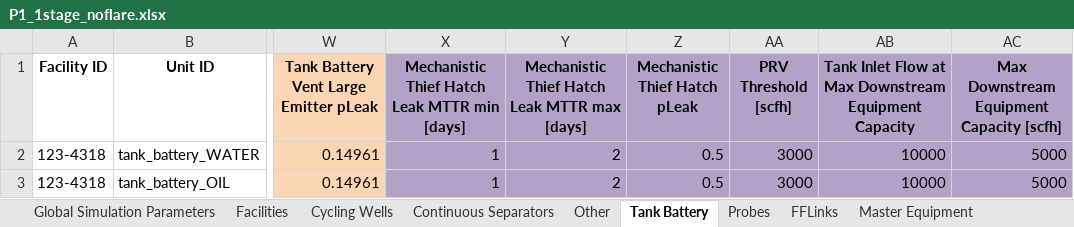
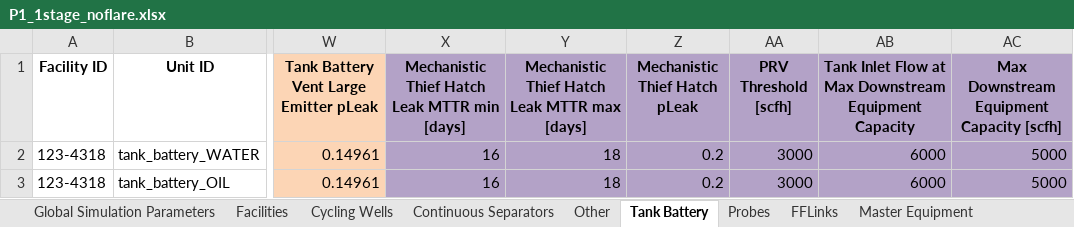
Before and after one commit to CSU-METEC/MAES, an Excel workbook: input/Studies/C3/C3_Prototypical_Sites/P1_1stage_noflare.xlsx, sheet Tank Battery, drawn as a sheet; only a part is shown, gaps mark what is left out; values as stored, in another font and other column widths than the file's, no borders; the diff names each change by its address in the sheet, - before the commit and + after, or states it on an @@ line.

```diff
--- a/input/Studies/C3/C3_Prototypical_Sites/P1_1stage_noflare.xlsx (sheet Tank Battery)
+++ b/input/Studies/C3/C3_Prototypical_Sites/P1_1stage_noflare.xlsx (sheet Tank Battery)
-X2:X3: 1
+X2:X3: 16
-Y2:Y3: 2
+Y2:Y3: 18
-Z2:Z3 (Mechanistic Thief Hatch pLeak): 0.5
+Z2:Z3 (Mechanistic Thief Hatch pLeak): 0.2
-AB2:AB3: 10000
+AB2:AB3: 6000
```
Also changed, not shown: sheet Global Simulation Parameters, input/Studies/C3/C3_Prototypical_Sites/P2_2stages_flare.xlsx, 3 other files.
